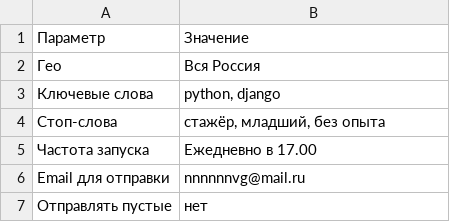
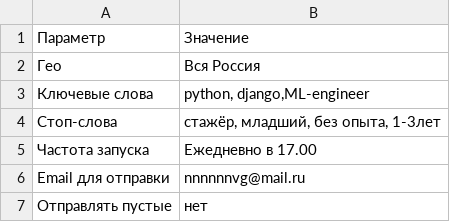
Before and after one commit to noskovvit2024-sketch/job-agent-data, a CSV file: settings.csv, drawn as a sheet.

Commit message:
Update settings.csv

```diff
--- a/settings.csv
+++ b/settings.csv
@@ -2,4 +2,4 @@
 Гео,Вся Россия
-Ключевые слова,"python, django"
-Стоп-слова,"стажёр, младший, без опыта"
+Ключевые слова,"python, django,ML-engineer"
+Стоп-слова,"стажёр, младший, без опыта, 1-3лет"
 Частота запуска,Ежедневно в 17.00
```
